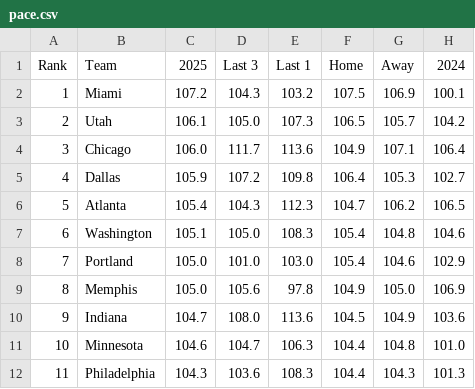
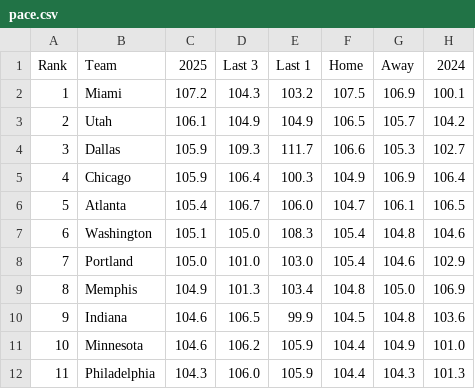
Before and after one commit to gbbpro/bballApp, a CSV file: data/pace.csv, drawn as a sheet; only a part is shown; the diff covers the shown part only.

```diff
--- a/data/pace.csv
+++ b/data/pace.csv
@@ -2,11 +2,11 @@ Rank,Team,2025,Last 3,Last 1,Home,Away,2024
 1,Miami,107.2,104.3,103.2,107.5,106.9,100.1
-2,Utah,106.1,105.0,107.3,106.5,105.7,104.2
-3,Chicago,106.0,111.7,113.6,104.9,107.1,106.4
-4,Dallas,105.9,107.2,109.8,106.4,105.3,102.7
-5,Atlanta,105.4,104.3,112.3,104.7,106.2,106.5
+2,Utah,106.1,104.9,104.9,106.5,105.7,104.2
+3,Dallas,105.9,109.3,111.7,106.6,105.3,102.7
+4,Chicago,105.9,106.4,100.3,104.9,106.9,106.4
+5,Atlanta,105.4,106.7,106.0,104.7,106.1,106.5
 6,Washington,105.1,105.0,108.3,105.4,104.8,104.6
 7,Portland,105.0,101.0,103.0,105.4,104.6,102.9
-8,Memphis,105.0,105.6,97.8,104.9,105.0,106.9
-9,Indiana,104.7,108.0,113.6,104.5,104.9,103.6
-10,Minnesota,104.6,104.7,106.3,104.4,104.8,101.0
-11,Philadelphia,104.3,103.6,108.3,104.4,104.3,101.3
+8,Memphis,104.9,101.3,103.4,104.8,105.0,106.9
+9,Indiana,104.6,106.5,99.9,104.5,104.8,103.6
+10,Minnesota,104.6,106.2,105.9,104.4,104.9,101.0
+11,Philadelphia,104.3,106.0,105.9,104.4,104.3,101.3
```
Also changed, not shown: 39 edited cells elsewhere in this file, data/game_totals.csv, data/per_36.csv, 7 other files.
